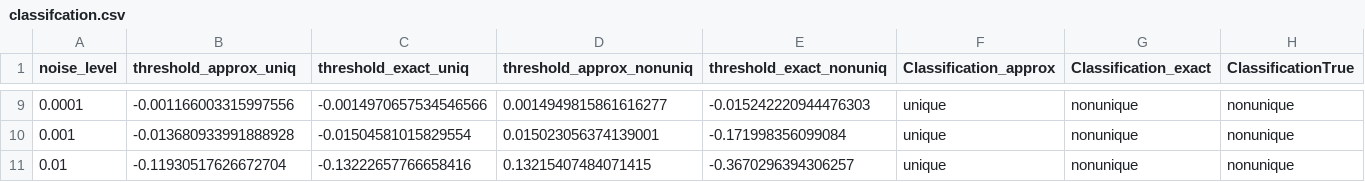
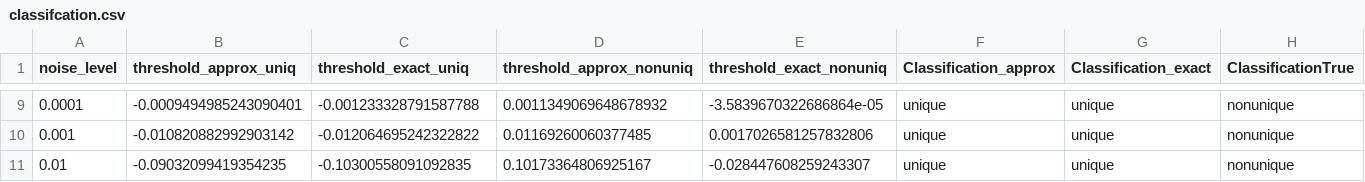
Before and after one commit to HillaryHauger/robust-identifiability-symbolic-recovery, a CSV file: Noise Analysis/results/linear_nonunique_1/classifcation.csv, drawn as a sheet; only a part is shown, gaps mark what is left out; the diff covers the shown part only.

Commit message:
Test finite differences bound for higher derivatives, seems to work well expcept for a few exceptions, Changed bound to lower bound, Changed plots to show intersection of thresholds

```diff
--- a/Noise Analysis/results/linear_nonunique_1/classifcation.csv
+++ b/Noise Analysis/results/linear_nonunique_1/classifcation.csv
@@ -9,3 +9,3 @@ noise_level,threshold_approx_uniq,threshold_exact_uniq,threshold_approx_nonuniq,
-0.0001,-0.001166003315997556,-0.0014970657534546566,0.0014949815861616277,-0.015242220944476303,unique,nonunique,nonunique
-0.001,-0.013680933991888928,-0.01504581015829554,0.015023056374139001,-0.171998356099084,unique,nonunique,nonunique
-0.01,-0.11930517626672704,-0.13222657766658416,0.13215407484071415,-0.3670296394306257,unique,nonunique,nonunique
+0.0001,-0.0009494985243090401,-0.001233328791587788,0.0011349069648678932,-3.5839670322686864e-05,unique,unique,nonunique
+0.001,-0.010820882992903142,-0.012064695242322822,0.01169260060377485,0.0017026581257832806,unique,unique,nonunique
+0.01,-0.09032099419354235,-0.10300558091092835,0.10173364806925167,-0.028447608259243307,unique,unique,nonunique
```
Also changed, not shown: 34 edited cells elsewhere in this file, Noise Analysis/results/linear_unique_1.1/classifcation.csv, Noise Analysis/results/linear_unique_1.2/classifcation.csv, 14 other files.
